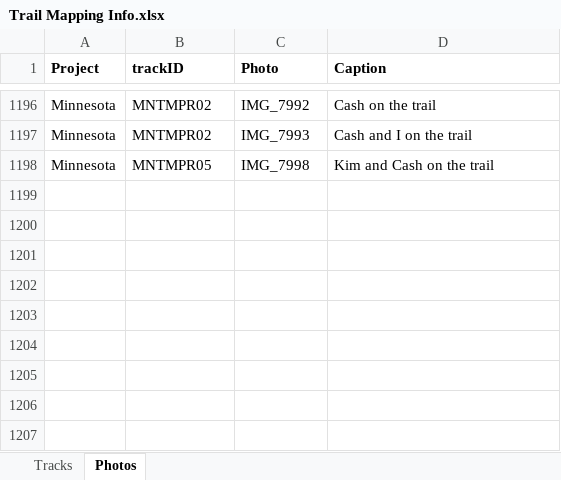
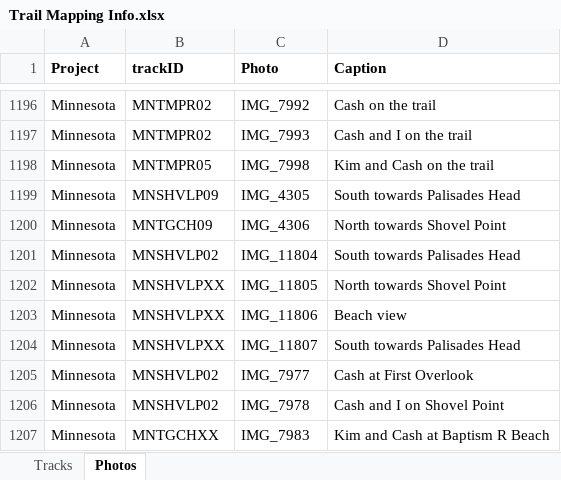
Before and after one commit to droglenc/MAPPING, an Excel workbook: Data/Trail Mapping Info.xlsx, sheet Photos, drawn as a sheet; only a part is shown, gaps mark what is left out; values as stored, in another font and other column widths than the file's, no borders; the diff names each change by its address in the sheet, - before the commit and + after, or states it on an @@ line.

```diff
--- a/Data/Trail Mapping Info.xlsx (sheet Photos)
+++ b/Data/Trail Mapping Info.xlsx (sheet Photos)
+row 1199: Minnesota | MNSHVLP09 | IMG_4305 | South towards Palisades Head
+row 1200: Minnesota | MNTGCH09 | IMG_4306 | North towards Shovel Point
+row 1201: Minnesota | MNSHVLP02 | IMG_11804 | South towards Palisades Head
+row 1202: Minnesota | MNSHVLPXX | IMG_11805 | North towards Shovel Point
+row 1203: Minnesota | MNSHVLPXX | IMG_11806 | Beach view
+row 1204: Minnesota | MNSHVLPXX | IMG_11807 | South towards Palisades Head
+row 1205: Minnesota | MNSHVLP02 | IMG_7977 | Cash at First Overlook
+row 1206: Minnesota | MNSHVLP02 | IMG_7978 | Cash and I on Shovel Point
+row 1207: Minnesota | MNTGCHXX | IMG_7983 | Kim and Cash at Baptism R Beach
```
Also changed, not shown: sheet Tracks, 22 other files.
